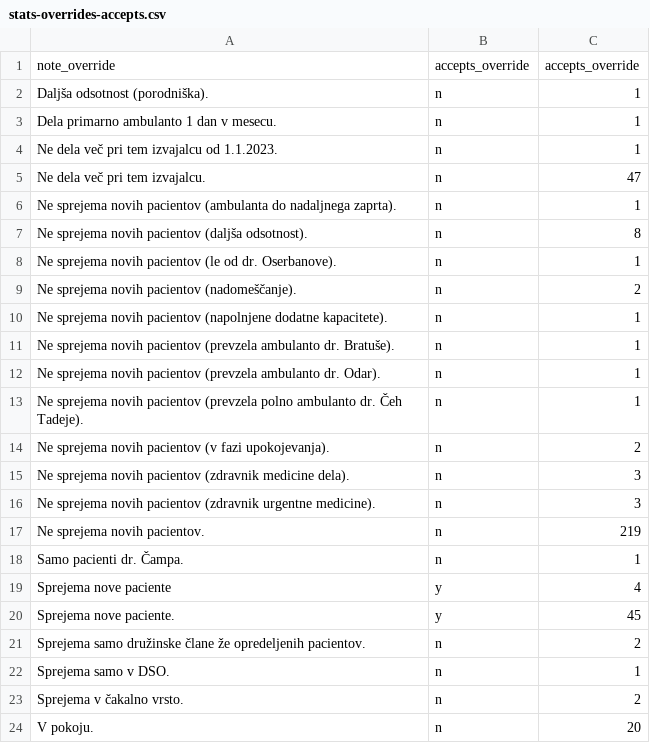
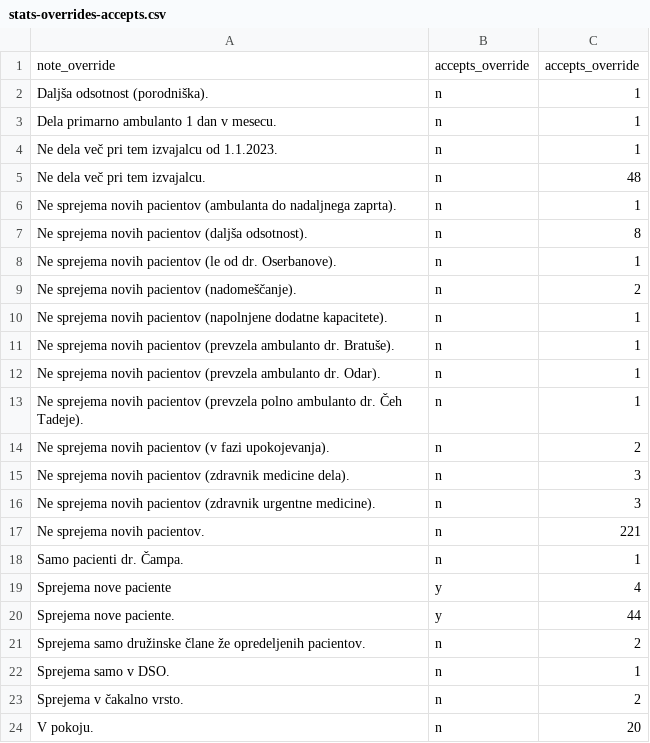
Before and after one commit to sledilnik/zdravniki-data, a CSV file: csv/stats-overrides-accepts.csv, drawn as a sheet.

```diff
--- a/csv/stats-overrides-accepts.csv
+++ b/csv/stats-overrides-accepts.csv
@@ -4,3 +4,3 @@ Dela primarno ambulanto 1 dan v mesecu.,n,1
 Ne dela več pri tem izvajalcu od 1.1.2023.,n,1
-Ne dela več pri tem izvajalcu.,n,47
+Ne dela več pri tem izvajalcu.,n,48
 Ne sprejema novih pacientov (ambulanta do nadaljnega zaprta).,n,1
@@ -16,6 +16,6 @@ Ne sprejema novih pacientov (zdravnik medicine dela).,n,3
 Ne sprejema novih pacientov (zdravnik urgentne medicine).,n,3
-Ne sprejema novih pacientov.,n,219
+Ne sprejema novih pacientov.,n,221
 Samo pacienti  dr. Čampa.,n,1
 Sprejema nove paciente,y,4
-Sprejema nove paciente.,y,45
+Sprejema nove paciente.,y,44
 Sprejema samo družinske člane že opredeljenih pacientov.,n,2
```
Also changed, not shown: csv/doctors.csv, csv/overrides.csv, 5 other files.
